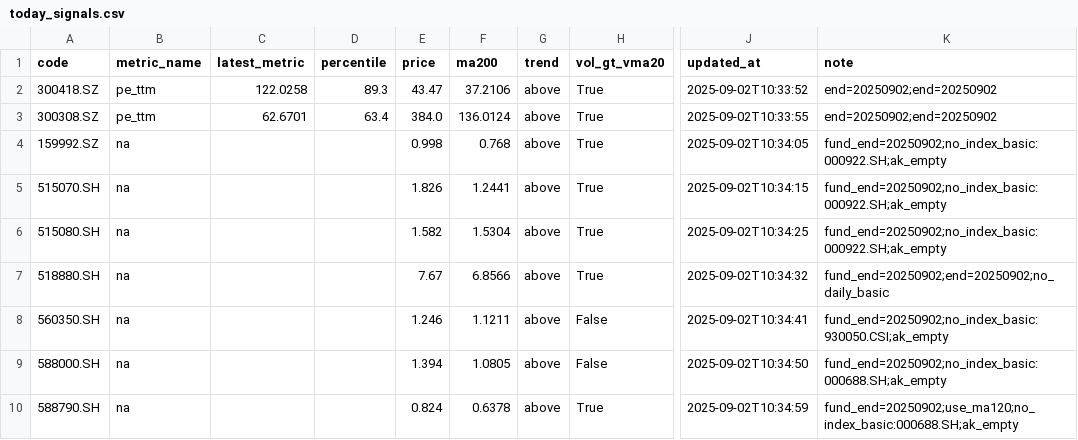
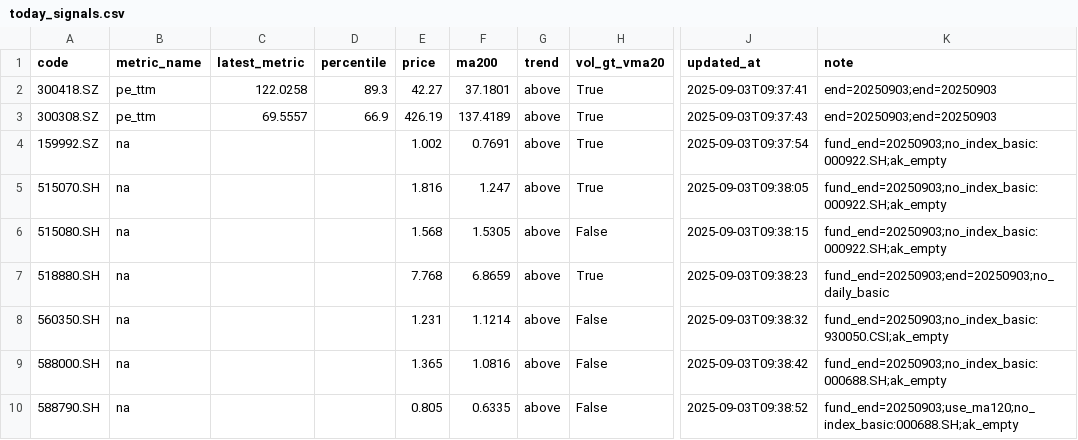
Before and after one commit to wangzjzz/valuation-pipeline, a CSV file: data/today_signals.csv, drawn as a sheet; only a part is shown, gaps mark what is left out; the diff names each change by its address in the sheet, - before the commit and + after, or states it on an @@ line.

```diff
--- a/data/today_signals.csv
+++ b/data/today_signals.csv
-E2 (price): 43.47
+E2 (price): 42.27
-F2 (ma200): 37.2106
+F2 (ma200): 37.1801
-J2 (updated_at): 2025-09-02T10:33:52
+J2 (updated_at): 2025-09-03T09:37:41
-K2:K3 (note): end=20250902;end=20250902
+K2:K3 (note): end=20250903;end=20250903
-C3 (latest_metric): 62.6701
+C3 (latest_metric): 69.5557
-D3 (percentile): 63.4
+D3 (percentile): 66.9
-E3 (price): 384.0
+E3 (price): 426.19
-F3 (ma200): 136.0124
+F3 (ma200): 137.4189
-J3 (updated_at): 2025-09-02T10:33:55
+J3 (updated_at): 2025-09-03T09:37:43
-E4 (price): 0.998
+E4 (price): 1.002
-F4 (ma200): 0.768
+F4 (ma200): 0.7691
-J4 (updated_at): 2025-09-02T10:34:05
+J4 (updated_at): 2025-09-03T09:37:54
-K4:K6 (note): fund_end=20250902;no_index_basic:000922.SH;ak_empty
+K4:K6 (note): fund_end=20250903;no_index_basic:000922.SH;ak_empty
-E5 (price): 1.826
+E5 (price): 1.816
-F5 (ma200): 1.2441
+F5 (ma200): 1.247
-J5 (updated_at): 2025-09-02T10:34:15
+J5 (updated_at): 2025-09-03T09:38:05
-E6 (price): 1.582
+E6 (price): 1.568
-F6 (ma200): 1.5304
+F6 (ma200): 1.5305
-H6 (vol_gt_vma20): True
+H6 (vol_gt_vma20): False
-J6 (updated_at): 2025-09-02T10:34:25
+J6 (updated_at): 2025-09-03T09:38:15
-E7 (price): 7.67
+E7 (price): 7.768
-F7 (ma200): 6.8566
+F7 (ma200): 6.8659
-J7 (updated_at): 2025-09-02T10:34:32
+J7 (updated_at): 2025-09-03T09:38:23
-K7 (note): fund_end=20250902;end=20250902;no_daily_basic
+K7 (note): fund_end=20250903;end=20250903;no_daily_basic
-E8 (price): 1.246
+E8 (price): 1.231
-F8 (ma200): 1.1211
+F8 (ma200): 1.1214
-J8 (updated_at): 2025-09-02T10:34:41
+J8 (updated_at): 2025-09-03T09:38:32
-K8 (note): fund_end=20250902;no_index_basic:930050.CSI;ak_empty
+K8 (note): fund_end=20250903;no_index_basic:930050.CSI;ak_empty
-E9 (price): 1.394
+E9 (price): 1.365
-F9 (ma200): 1.0805
+F9 (ma200): 1.0816
-J9 (updated_at): 2025-09-02T10:34:50
+J9 (updated_at): 2025-09-03T09:38:42
-K9 (note): fund_end=20250902;no_index_basic:000688.SH;ak_empty
+K9 (note): fund_end=20250903;no_index_basic:000688.SH;ak_empty
-E10 (price): 0.824
+E10 (price): 0.805
-F10 (ma200): 0.6378
+F10 (ma200): 0.6335
-H10 (vol_gt_vma20): True
+H10 (vol_gt_vma20): False
-J10 (updated_at): 2025-09-02T10:34:59
+J10 (updated_at): 2025-09-03T09:38:52
-K10 (note): fund_end=20250902;use_ma120;no_index_basic:000688.SH;ak_empty
+K10 (note): fund_end=20250903;use_ma120;no_index_basic:000688.SH;ak_empty
```
